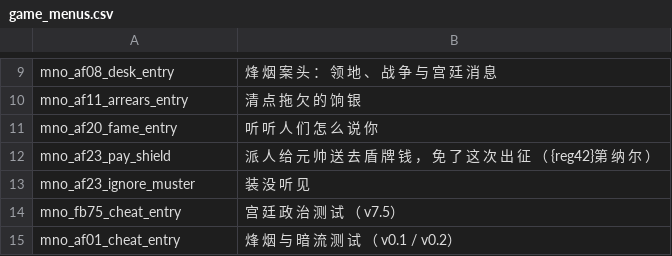
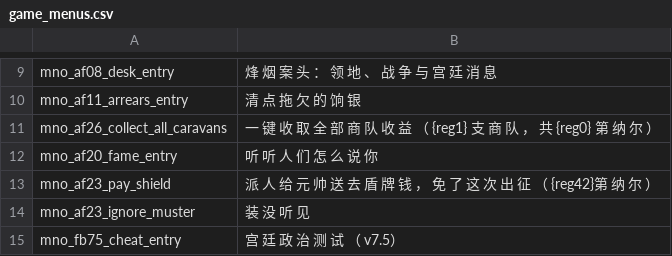
Before and after one commit to Augdgasjkh354-lang/ok, a CSV file: localization/cn_s/game_menus.csv, drawn as a sheet; only a part is shown, gaps mark what is left out; the shorter side is filled out with more unchanged rows; the diff names each change by its address in the sheet, - before the commit and + after, or states it on an @@ line.

```diff
--- a/localization/cn_s/game_menus.csv
+++ b/localization/cn_s/game_menus.csv
+row 11: mno_af26_collect_all_caravans | 一 键 收 取 全 部 商 队 收 益 （ {reg1} 支 商 队 ， 共 {reg0} 第 纳 尔 ）
```
Also changed, not shown: localization/cn_s/quick_strings.csv, localization/cns/game_menus.csv, 18 other files.
